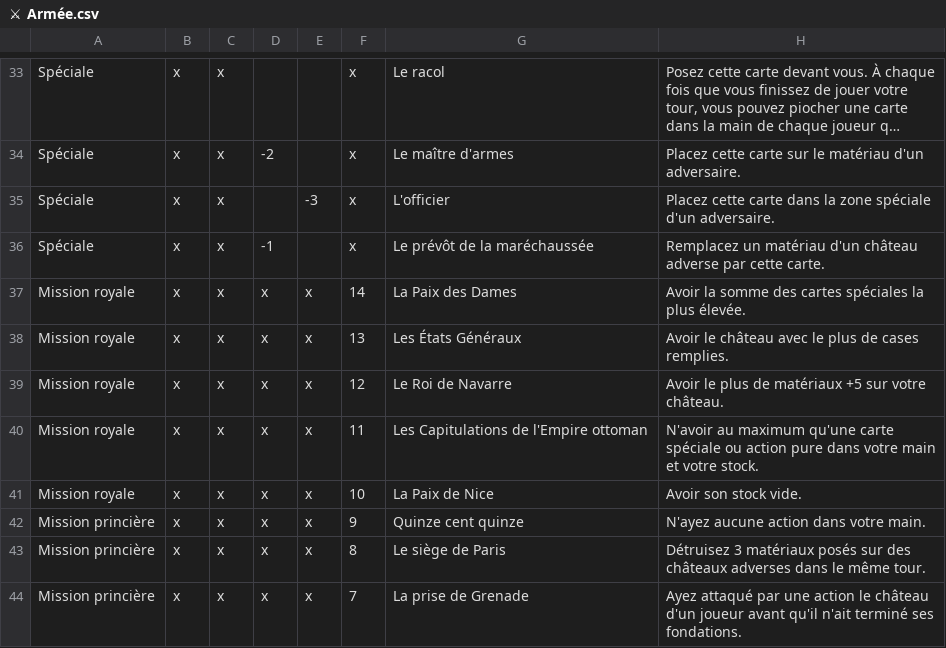
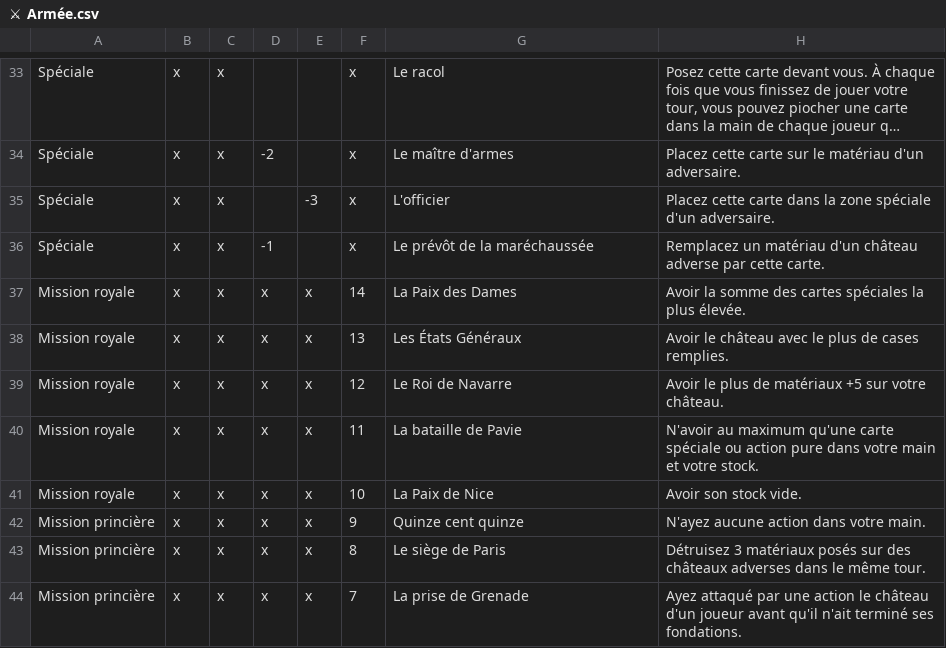
Before and after one commit to celidums/artigiano, a CSV file: ⚔ Armée.csv, drawn as a sheet; only a part is shown, gaps mark what is left out; long unchanged cells end in ….

```diff
--- a/⚔ Armée.csv
+++ b/⚔ Armée.csv
@@ -39,3 +39,3 @@ Mission royale,x,x,x,x,13,Les États Généraux,Avoir le château avec le plus d
 Mission royale,x,x,x,x,12,Le Roi de Navarre,Avoir le plus de matériaux +5 sur votre château.
-Mission royale,x,x,x,x,11,Les Capitulations de l'Empire ottoman,N'avoir au maximum qu'une carte spéciale ou action pure dans votre main et votre stock.
+Mission royale,x,x,x,x,11,La bataille de Pavie,N'avoir au maximum qu'une carte spéciale ou action pure dans votre main et votre stock.
 Mission royale,x,x,x,x,10,La Paix de Nice,Avoir son stock vide.
```
Also changed, not shown: ⚒ Artisans.csv, ⛀ Commerçants.csv, 1 other file.
